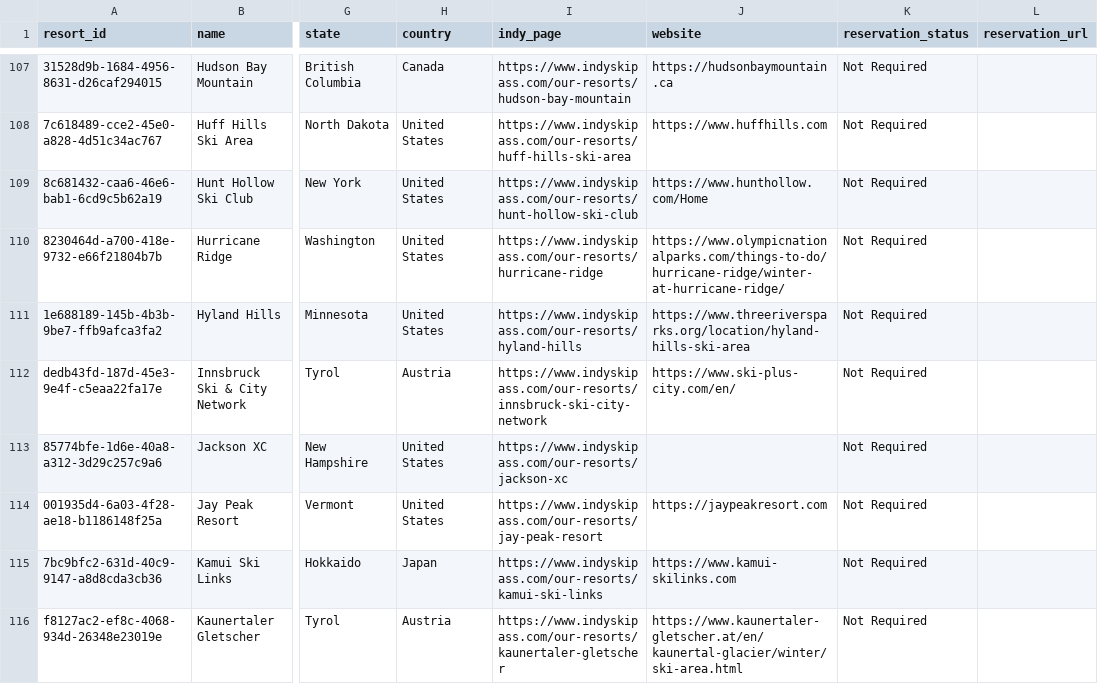
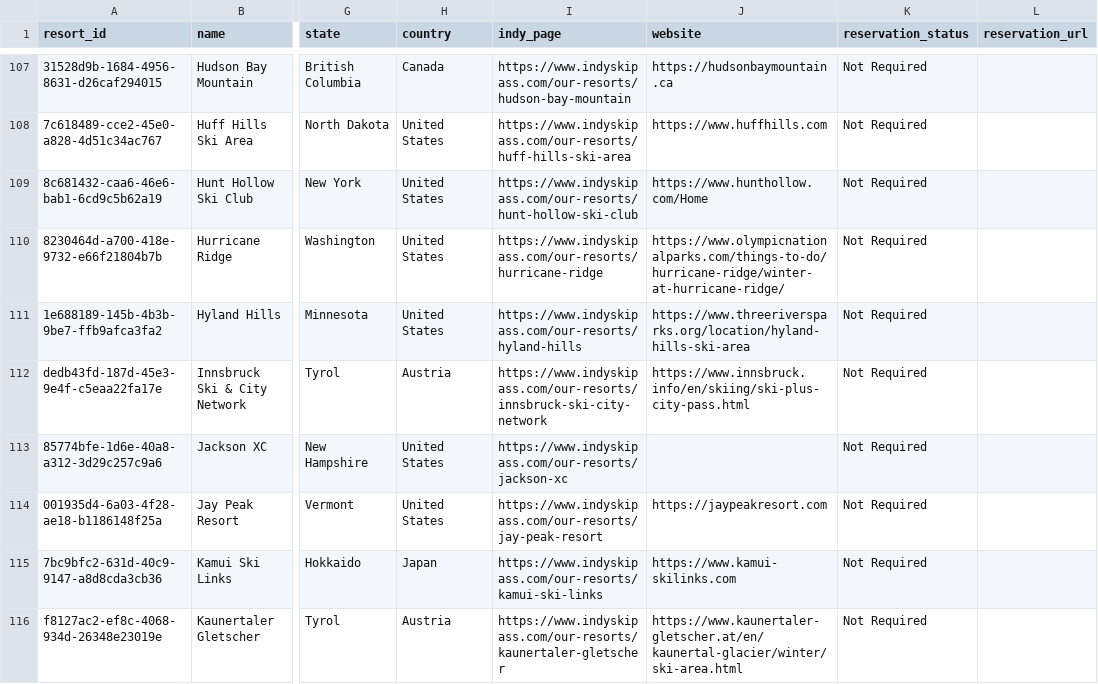
Before and after one commit to jonathanstelman/indy-explorer, a CSV file: data/resorts.csv, drawn as a sheet; only a part is shown, gaps mark what is left out; the diff covers the shown part only; the diff names each change by its address in the sheet, - before the commit and + after, or states it on an @@ line.

```diff
--- a/data/resorts.csv
+++ b/data/resorts.csv
-J112 (website): https://www.ski-plus-city.com/en/
+J112 (website): https://www.innsbruck.info/en/skiing/ski-plus-city-pass.html
```
Also changed, not shown: 5 edited cells elsewhere in this file, 19 other files.
